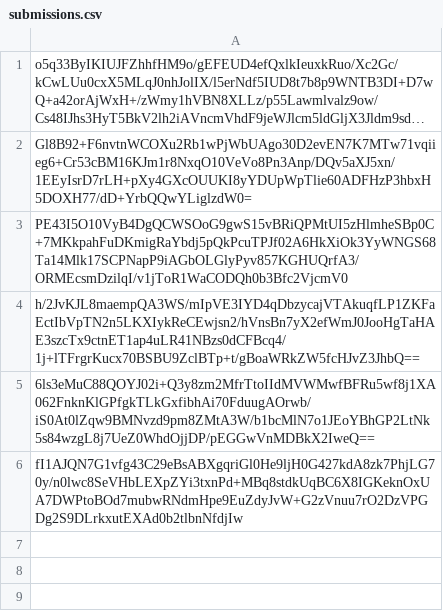
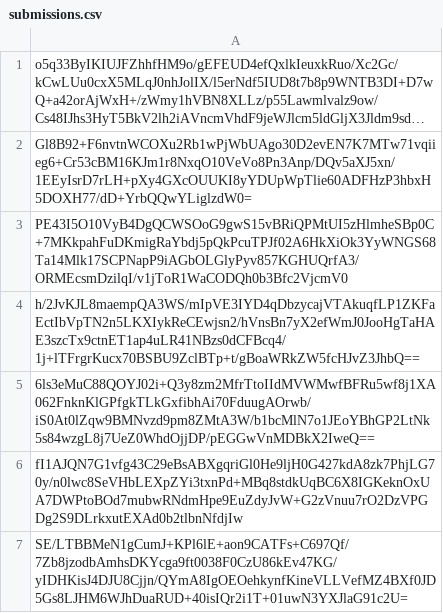
Before and after one commit to pwn2winctf/2017submissions, a CSV file: 8/200/f0f9d615ff42dce95535f40efb218c1c3952eef03039cedc2c1c20875cdf/submissions.csv, drawn as a sheet; long unchanged cells end in …; the diff names each change by its address in the sheet, - before the commit and + after, or states it on an @@ line.

Commit message:
Proof: found flag for warehouse

```diff
--- a/8/200/f0f9d615ff42dce95535f40efb218c1c3952eef03039cedc2c1c20875cdf/submissions.csv
+++ b/8/200/f0f9d615ff42dce95535f40efb218c1c3952eef03039cedc2c1c20875cdf/submissions.csv
+row 7: SE/LTBBMeN1gCumJ+KPl6lE+aon9CATFs+C697Qf/7Zb8jzodbAmhsDKYcga9ft0038F0CzU86kEv47KG/yIDHKisJ4DJU8Cjjn/QYmA8IgOEOehkynfKineVLLVefMZ4BXf0JD5Gs8LJHM6WJhDuaRUD+40isIQr2i1T+01uwN3YXJlaG91c2U=
```
